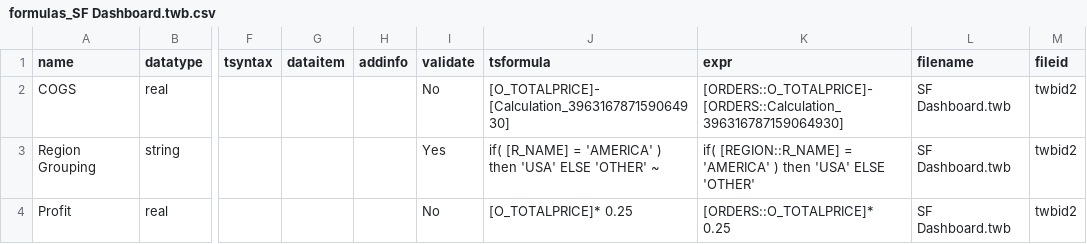
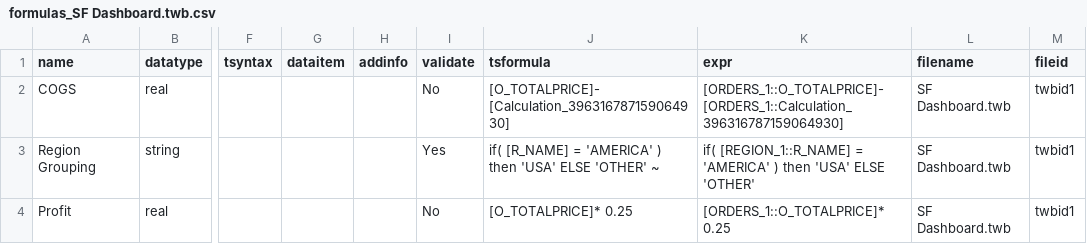
Before and after one commit to thoughtspot/ps_tools, a CSV file: input/formulas/formulas_SF Dashboard.twb.csv, drawn as a sheet; only a part is shown, gaps mark what is left out; the diff names each change by its address in the sheet, - before the commit and + after, or states it on an @@ line.

```diff
--- a/input/formulas/formulas_SF Dashboard.twb.csv
+++ b/input/formulas/formulas_SF Dashboard.twb.csv
-K2 (expr): [ORDERS::O_TOTALPRICE]- [ORDERS::Calculation_396316787159064930]
+K2 (expr): [ORDERS_1::O_TOTALPRICE]- [ORDERS_1::Calculation_396316787159064930]
-M2:M4 (fileid): twbid2
+M2:M4 (fileid): twbid1
-K3 (expr): if( [REGION::R_NAME] = 'AMERICA'…
+K3 (expr): if( [REGION_1::R_NAME] = 'AMERICA'…
-K4 (expr): [ORDERS::O_TOTALPRICE]* 0.25
+K4 (expr): [ORDERS_1::O_TOTALPRICE]* 0.25
```
Also changed, not shown: input/formulas/formulas_SF Trial.tds.csv, input/metadata_objects/metadata_SF Dashboard.twb.csv, 40 other files.
